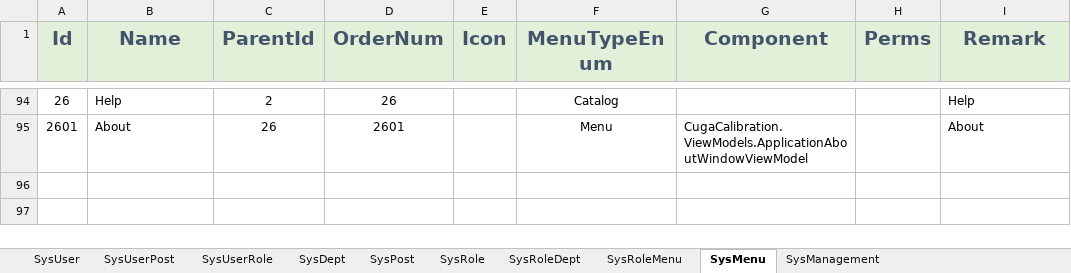
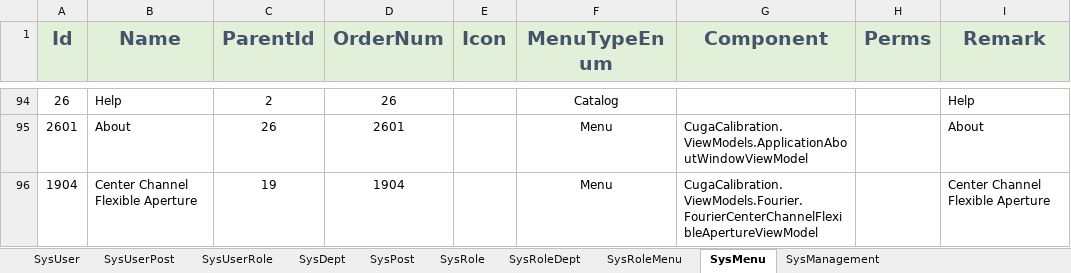
Before and after one commit to semix-global/netcore_semix_cuga_calibration, an Excel workbook: Sources/Cuga-Calibration-Solution/Assets/Data/InitData.xlsx, sheet SysMenu, drawn as a sheet; only a part is shown, gaps mark what is left out; values as stored, in another font and other column widths than the file's, no borders; the diff names each change by its address in the sheet, - before the commit and + after, or states it on an @@ line.

Commit message:
#233 完成傅里叶中心通道可变光阑十三步校准
新增 X/Y 60 度通光孔圆拟合以及 X/Y/推杆两次采样 Item，支持方向限定的矩形编辑和第二次只移动 ROI。接入 CH3 运动控制、图像裁剪、像素电机关系计算、CUGA DTO 映射、校准缓存和 13 步页面。补充 Fourier 菜单种子与 Mock CH3 范围配置。静态检查已通过 XAML XML 解析、13 步命令与页面断言、git diff --check；未执行构建和硬件验证。

```diff
--- a/Sources/Cuga-Calibration-Solution/Assets/Data/InitData.xlsx (sheet SysMenu)
+++ b/Sources/Cuga-Calibration-Solution/Assets/Data/InitData.xlsx (sheet SysMenu)
+row 96: 1904 | Center Channel Flexible Aperture | 19 | 1904 |  | Menu | CugaCalibration.ViewModels.Fourier.FourierCenterChannelFlexibleApertureViewModel |  | Center Channel Flexible Aperture
```
Also changed, not shown: 37 other files.
